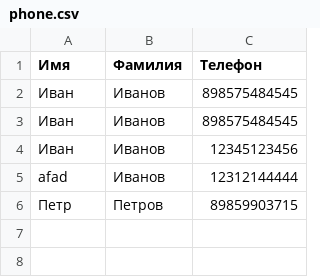
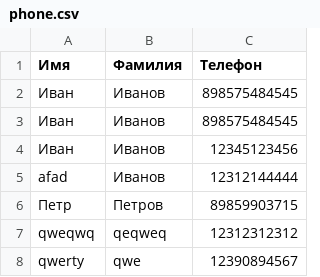
Before and after one commit to LeonidSolovev/Task49, a CSV file: phone.csv, drawn as a sheet.

```diff
--- a/phone.csv
+++ b/phone.csv
@@ -6 +6,3 @@ afad,Иванов,12312144444
 Петр,Петров,89859903715
+qweqwq,qeqweq,12312312312
+qwerty,qwe,12390894567
```
Also changed, not shown: 2 other files.
